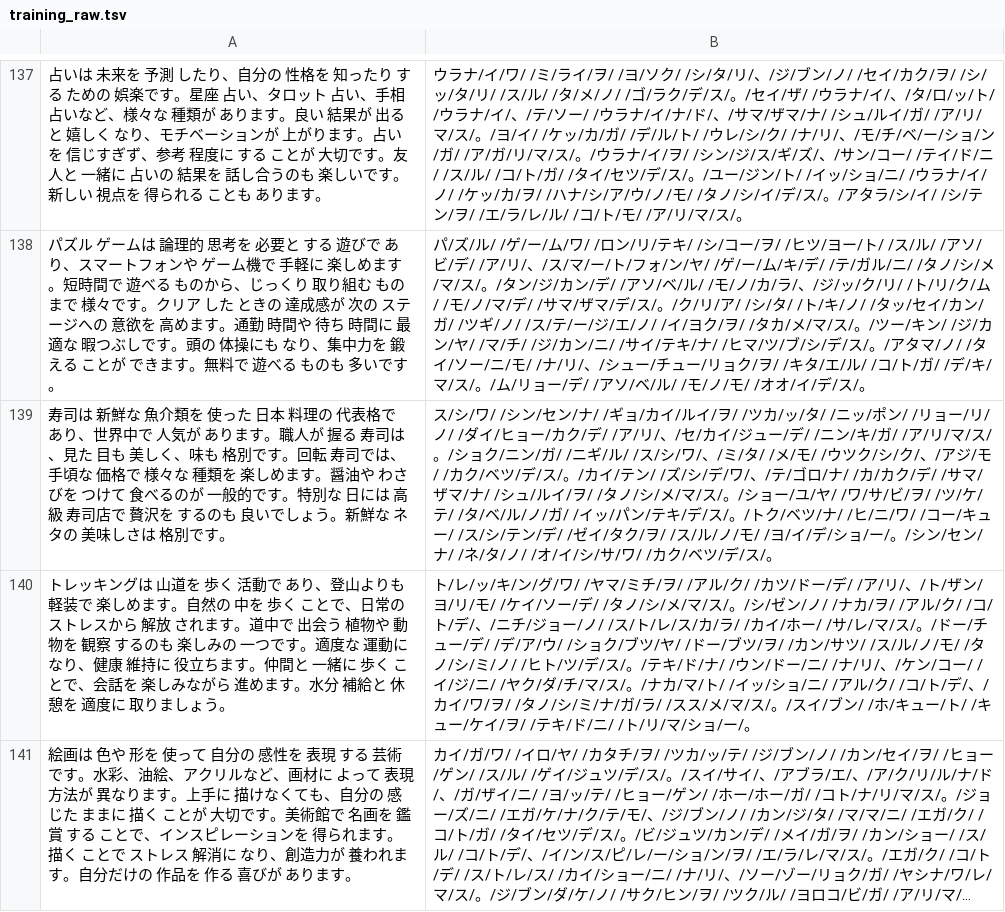
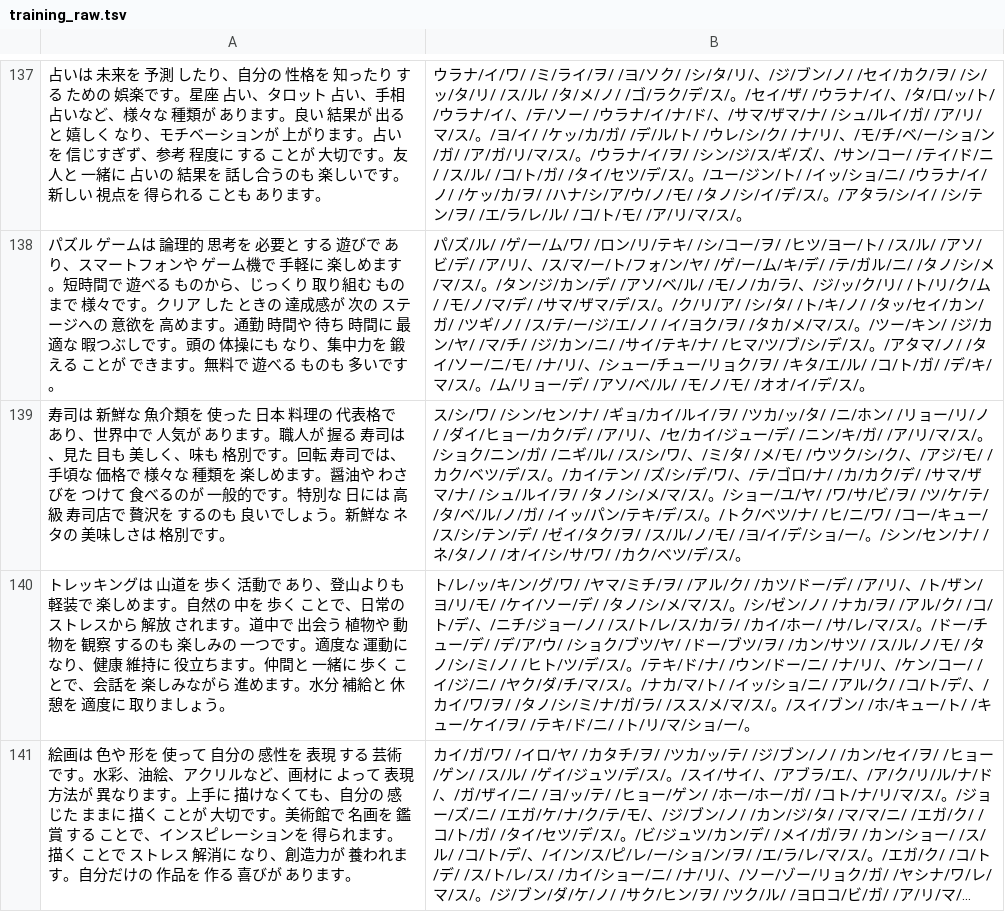
Before and after one commit to ji6czd/momo, a TSV file: dataset/training_raw.tsv, drawn as a sheet; only a part is shown, gaps mark what is left out; long unchanged cells end in …; the diff covers the shown part only; the diff names each change by its address in the sheet, - before the commit and + after, or states it on an @@ line.

```diff
--- a/dataset/training_raw.tsv
+++ b/dataset/training_raw.tsv
-B139: …タ/ /ニッ/ポン/ /リ…
+B139: …タ/ /ニ/ホン/ /リ…
```
Also changed, not shown: 3 added rows and 12 edited cells elsewhere in this file, 1 other file.
